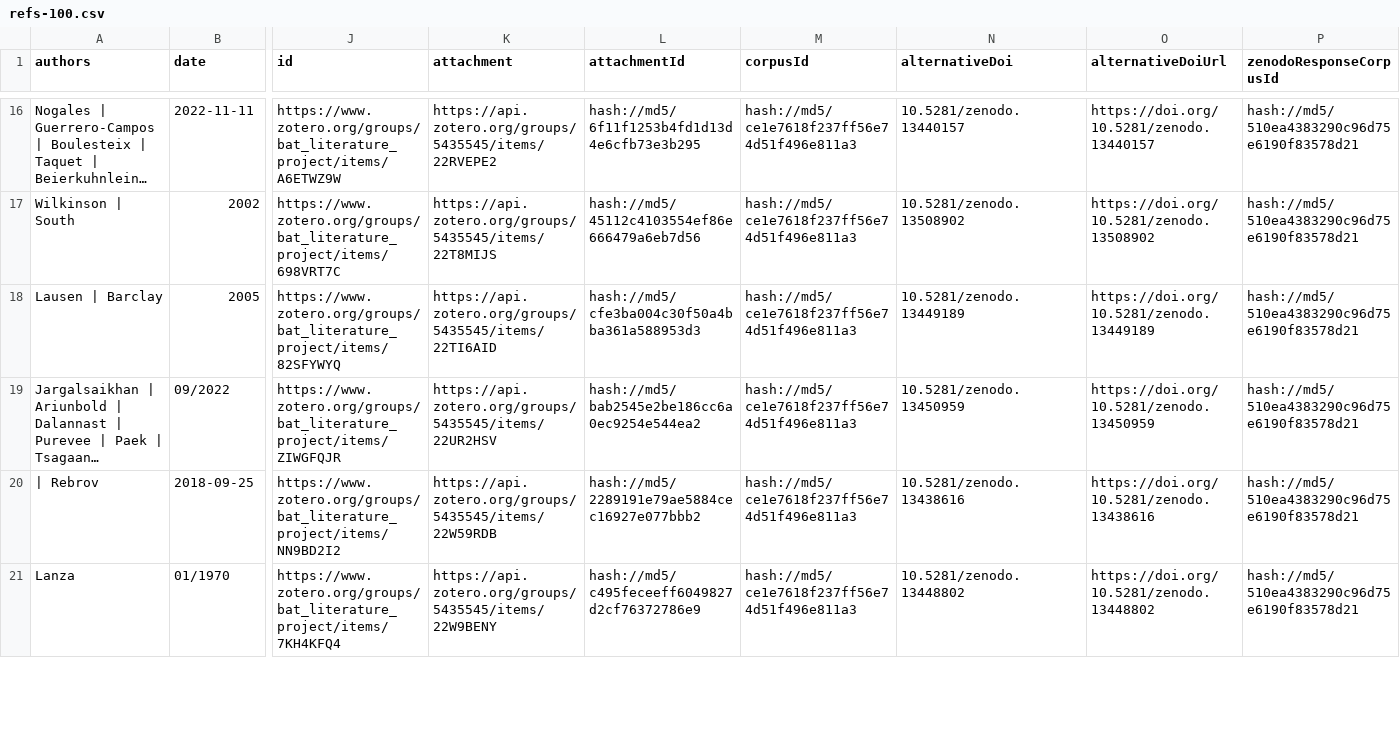
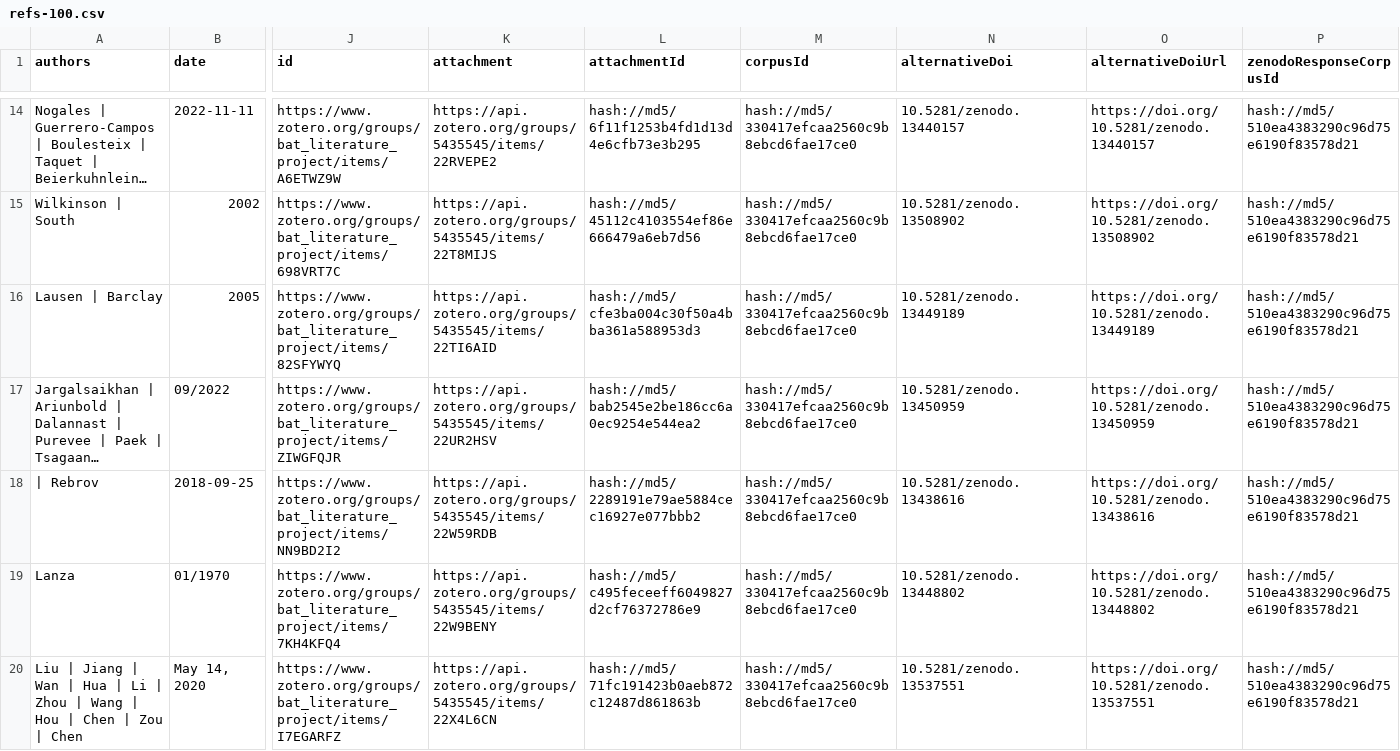
Before and after one commit to bat-literature/bat-literature.github.io, a CSV file: zenodo/refs-100.csv, drawn as a sheet; only a part is shown, gaps mark what is left out; long unchanged cells end in …; addresses are those after the commit; rows hold the shown columns only; the diff covers the shown part only; the diff names each change by its address in the sheet, - before the commit and + after, or states it on an @@ line.

Commit message:
update reference lists with associated zenodo deposits; fyi @ajacsherman

```diff
--- a/zenodo/refs-100.csv
+++ b/zenodo/refs-100.csv
-M14:M19 (corpusId): hash://md5/ce1e7618f237ff56e74d51f496e811a3
+M14:M19 (corpusId): hash://md5/330417efcaa2560c9b8ebcd6fae17ce0
+row 20: Liu | Jiang | Wan | Hua | Li | Zhou | Wang | Hou | Chen | Zou | Chen | May 14, 2020 | https://www.zotero.org/groups/bat_literature_project/items/I7EGARFZ | https://api.zotero.org/groups/5435545/items/22X4L6CN | hash://md5/71fc191423b0aeb872c12487d861863b | hash://md5/330417efcaa2560c9b8ebcd6fae17ce0 | 10.5281/zenodo.13537551 | https://doi.org/10.5281/zenodo.13537551 | hash://md5/510ea4383290c96d75e6190f83578d21
```
Also changed, not shown: 1 added row, 2 removed rows and 92 edited cells elsewhere in this file, zenodo/refs-100.tsv.
